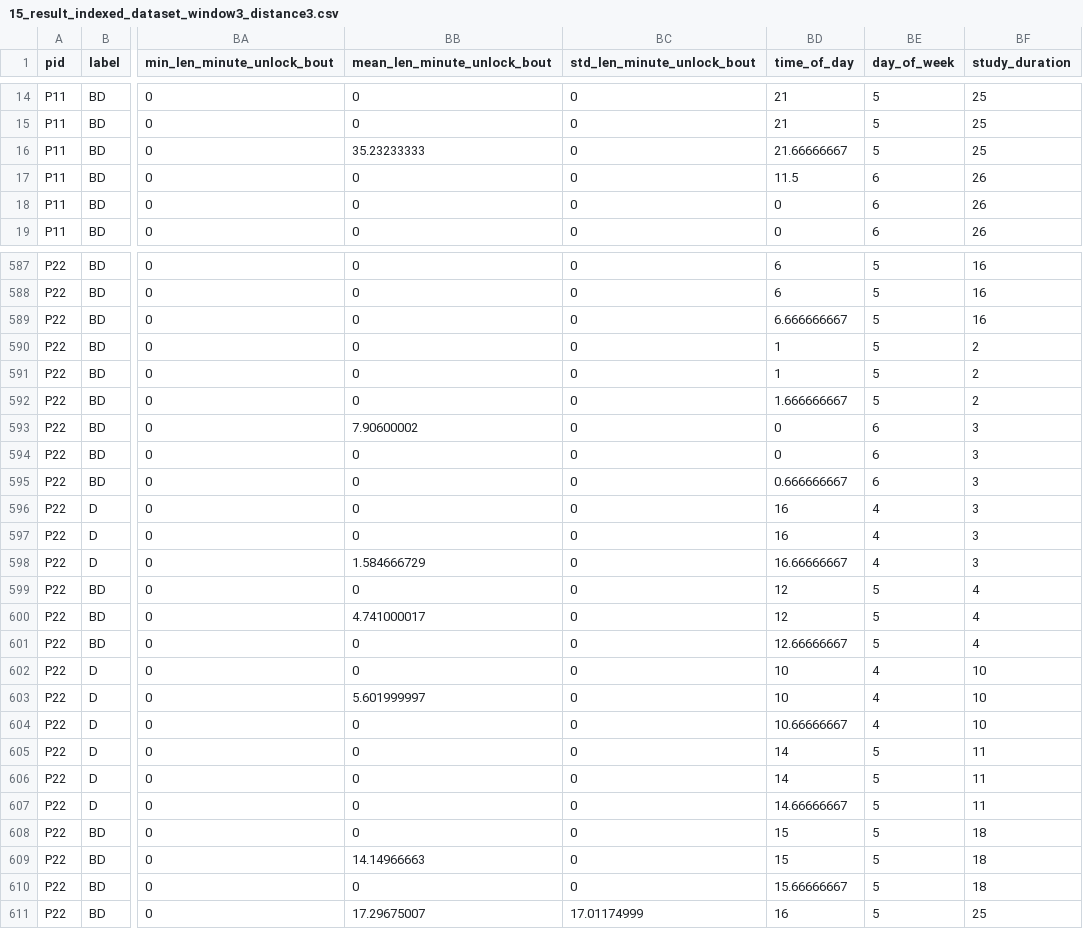
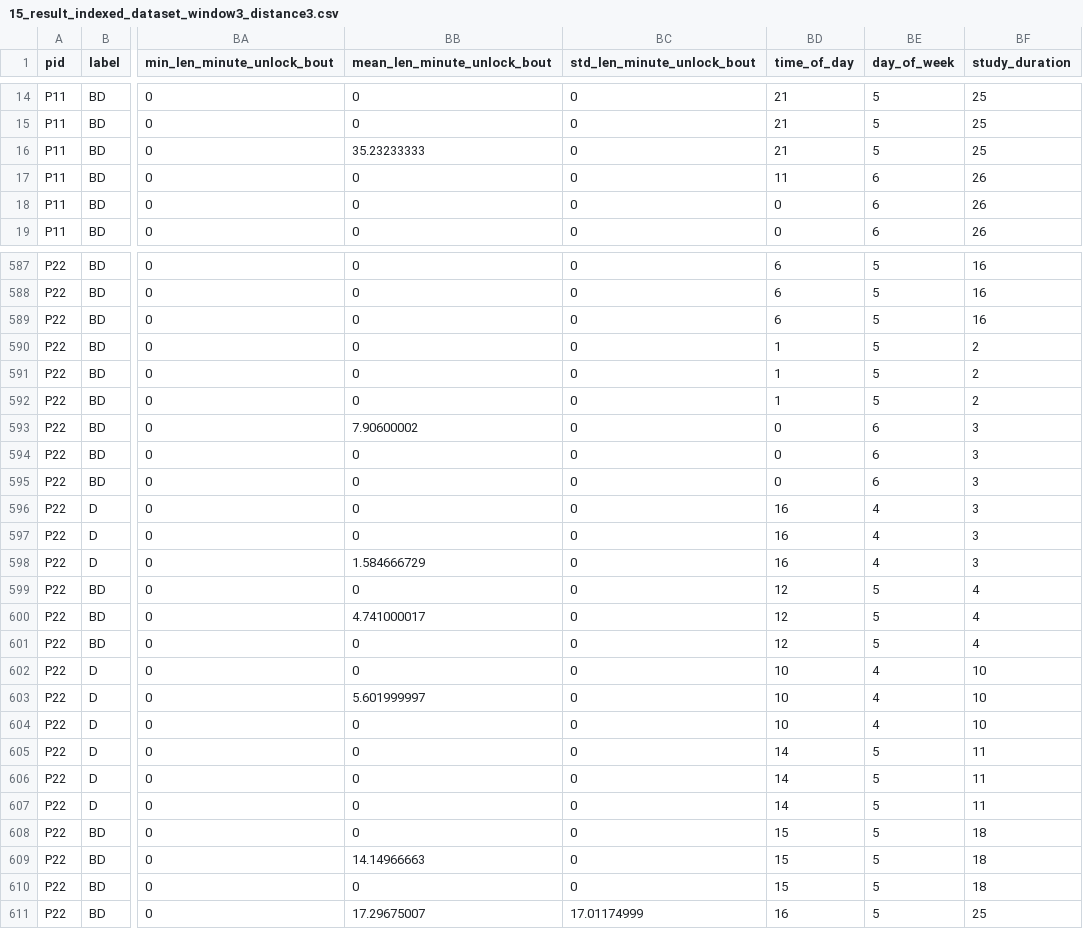
Before and after one commit to stevenshci/BDE-binge-drinking, a CSV file: dataset/15_result_indexed_dataset_window3_distance3.csv, drawn as a sheet; only a part is shown, gaps mark what is left out; the diff covers the shown part only; the diff names each change by its address in the sheet, - before the commit and + after, or states it on an @@ line.

```diff
--- a/dataset/15_result_indexed_dataset_window3_distance3.csv
+++ b/dataset/15_result_indexed_dataset_window3_distance3.csv
-BD16 (time_of_day): 21.66666667
+BD16 (time_of_day): 21
-BD17 (time_of_day): 11.5
+BD17 (time_of_day): 11
-BD589 (time_of_day): 6.666666667
+BD589 (time_of_day): 6
-BD592 (time_of_day): 1.666666667
+BD592 (time_of_day): 1
-BD595 (time_of_day): 0.666666667
+BD595 (time_of_day): 0
-BD598 (time_of_day): 16.66666667
+BD598 (time_of_day): 16
-BD601 (time_of_day): 12.66666667
+BD601 (time_of_day): 12
-BD604 (time_of_day): 10.66666667
+BD604 (time_of_day): 10
-BD607 (time_of_day): 14.66666667
+BD607 (time_of_day): 14
-BD610 (time_of_day): 15.66666667
+BD610 (time_of_day): 15
```
Also changed, not shown: 163 edited cells elsewhere in this file, dataset/15_result_indexed_dataset_window1_distance1.csv, dataset/15_result_indexed_dataset_window1_distance3.csv, 12 other files.
